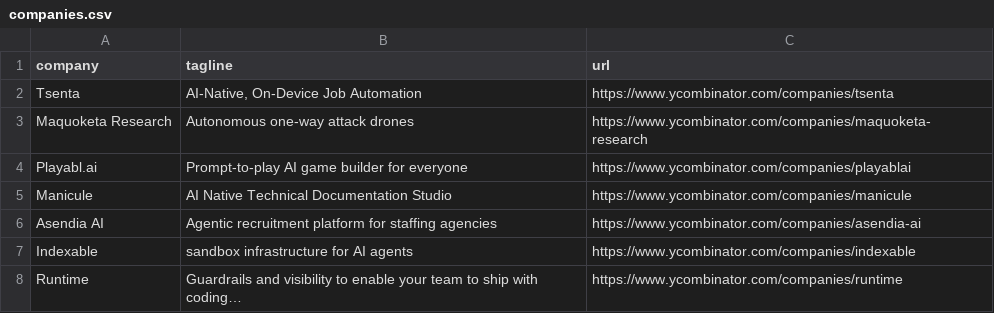
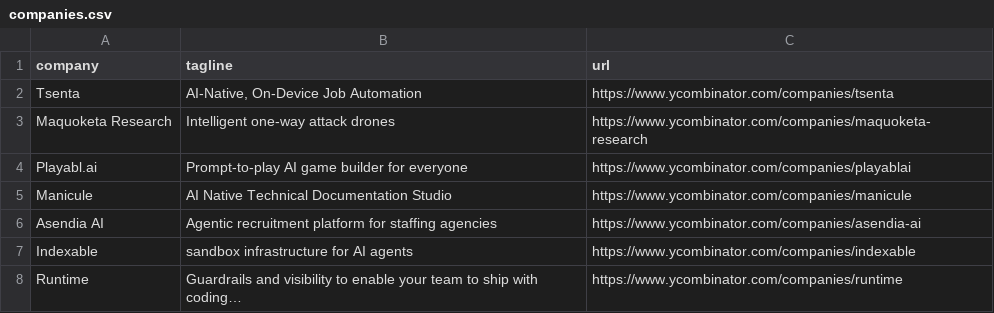
Before and after one commit to mcottle1/yc-updates, a CSV file: companies.csv, drawn as a sheet; only a part is shown.

```diff
--- a/companies.csv
+++ b/companies.csv
@@ -2,3 +2,3 @@ company,tagline,url
 Tsenta,"AI-Native, On-Device Job Automation",https://www.ycombinator.com/companies/tsenta
-Maquoketa Research,Autonomous one-way attack drones,https://www.ycombinator.com/companies/maquoketa-research
+Maquoketa Research,Intelligent one-way attack drones,https://www.ycombinator.com/companies/maquoketa-research
 Playabl.ai,Prompt-to-play AI game builder for everyone,https://www.ycombinator.com/companies/playablai
```
